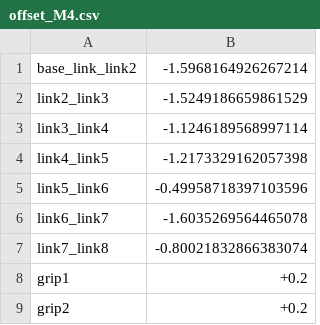
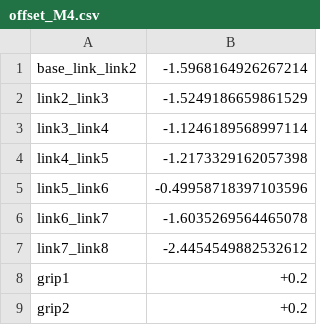
Before and after one commit to 2lian/Motion-Stack, a CSV file: src/ros2_m_hero_pkg/offset_M4.csv, drawn as a sheet.

Commit message:
hero_arm4 offset fix (pascal photo)

```diff
--- a/src/ros2_m_hero_pkg/offset_M4.csv
+++ b/src/ros2_m_hero_pkg/offset_M4.csv
@@ -6,3 +6,3 @@ link5_link6,-0.49958718397103596
 link6_link7,-1.6035269564465078
-link7_link8,-0.80021832866383074
+link7_link8,-2.4454549882532612
 grip1,+0.2
```
Also changed, not shown: 1 other file.
